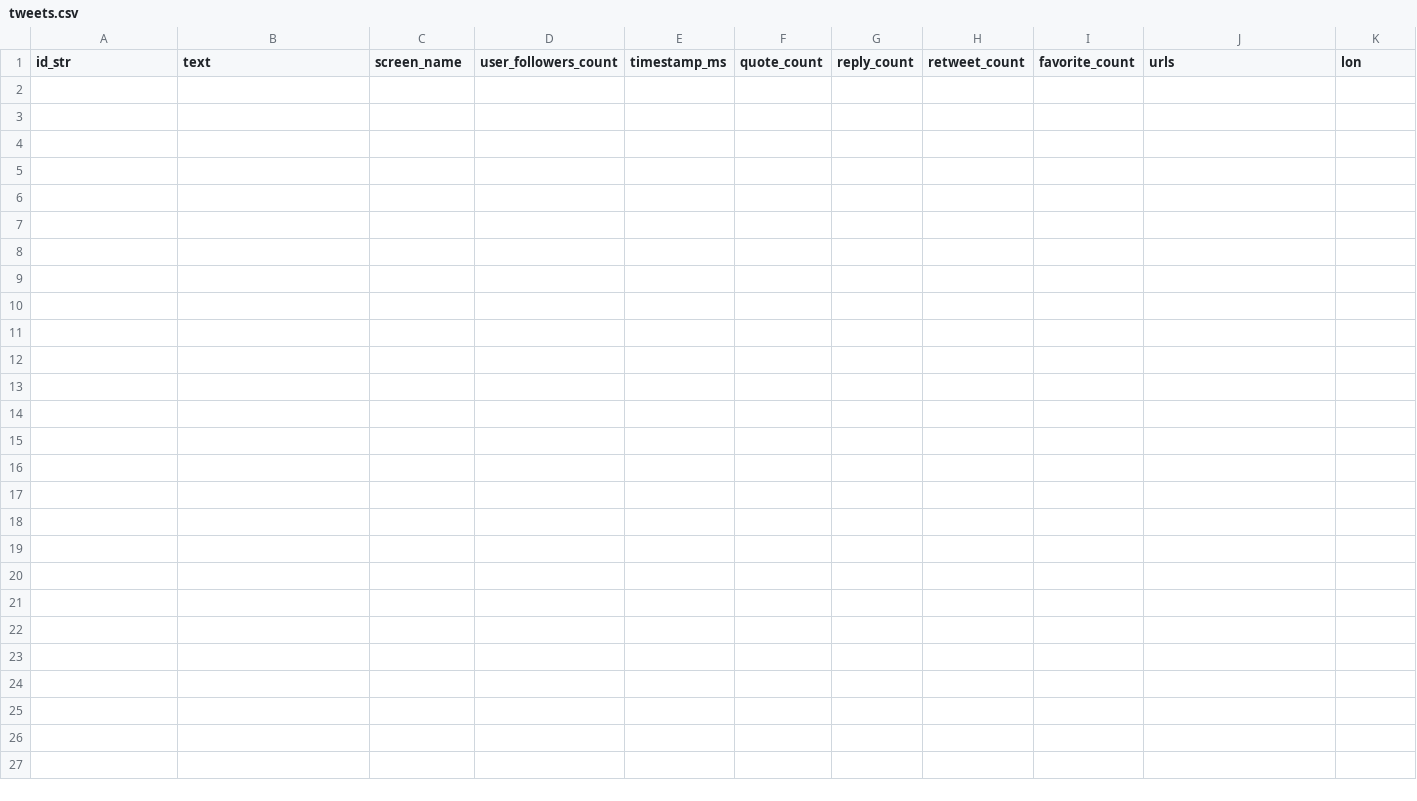
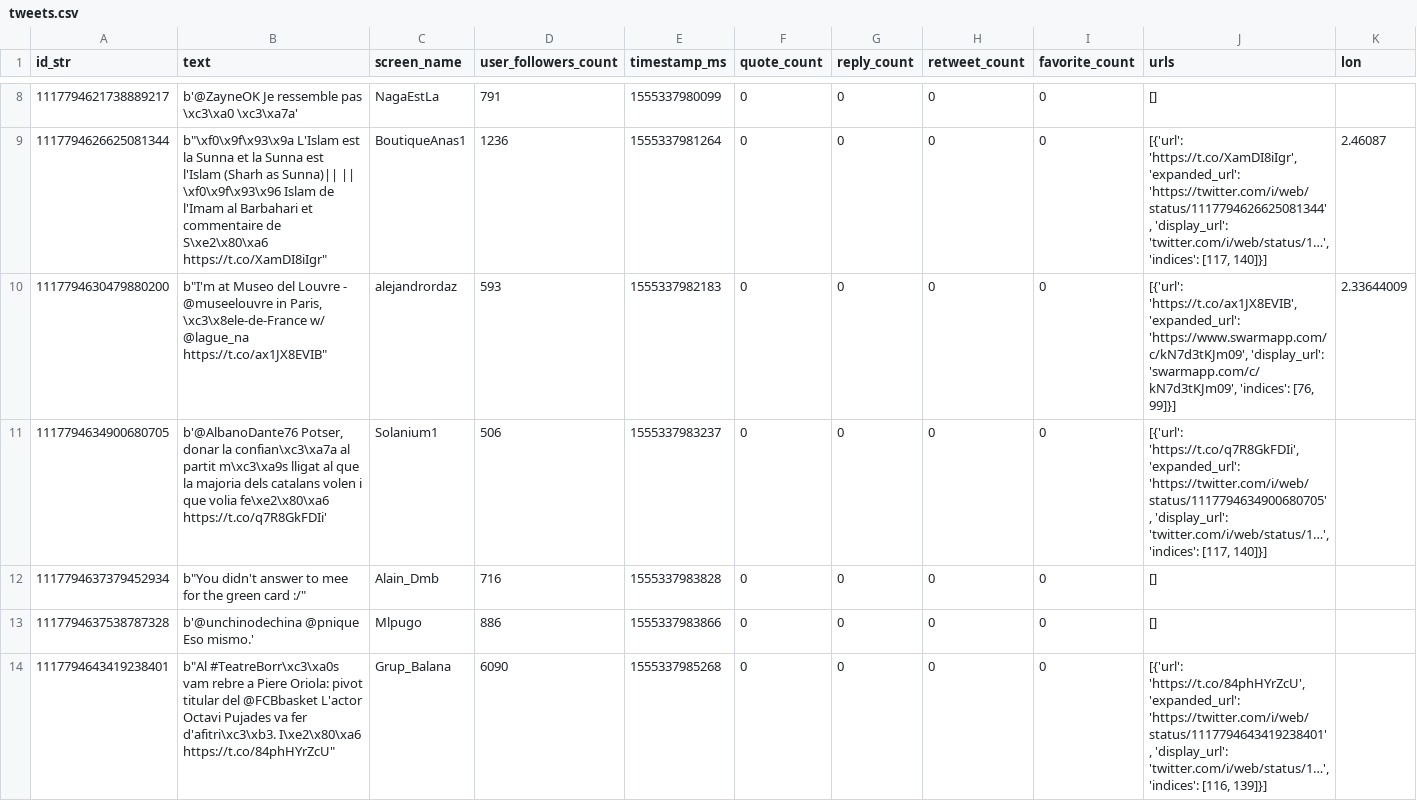
Before and after one commit to sarine5456/IoP, a CSV file: tweepy/tweets/tweets.csv, drawn as a sheet; only a part is shown, gaps mark what is left out; rows hold the shown columns only; the diff covers the shown part only; the diff names each change by its address in the sheet, - before the commit and + after, or states it on an @@ line.

Commit message:
Controlled the exception when http disconnect

```diff
--- a/tweepy/tweets/tweets.csv
+++ b/tweepy/tweets/tweets.csv
+row 8: 1117794621738889217 | b'@ZayneOK Je ressemble pas \xc3\xa0 \xc3\xa7a' | NagaEstLa | 791 | 1555337980099 | 0 | 0 | 0 | 0 | []
+row 9: 1117794626625081344 | b"\xf0\x9f\x93\x9a L'Islam est la Sunna et la Sunna est l'Islam (Sharh as Sunna)|| || \xf0\x9f\x93\x96 Islam de l'Imam al Barbahari et commentaire de S\xe2\x80\xa6 https://t.co/XamDI8iIgr" | BoutiqueAnas1 | 1236 | 1555337981264 | 0 | 0 | 0 | 0 | [{'url': 'https://t.co/XamDI8iIgr', 'expanded_url': 'https://twitter.com/i/web/status/1117794626625081344', 'display_url': 'twitter.com/i/web/status/1…', 'indices': [117, 140]}] | 2.46087
+row 10: 1117794630479880200 | b"I'm at Museo del Louvre - @museelouvre in Paris, \xc3\x8ele-de-France w/ @lague_na https://t.co/ax1JX8EVIB" | alejandrordaz | 593 | 1555337982183 | 0 | 0 | 0 | 0 | [{'url': 'https://t.co/ax1JX8EVIB', 'expanded_url': 'https://www.swarmapp.com/c/kN7d3tKJm09', 'display_url': 'swarmapp.com/c/kN7d3tKJm09', 'indices': [76, 99]}] | 2.33644009
+row 11: 1117794634900680705 | b'@AlbanoDante76 Potser, donar la confian\xc3\xa7a al partit m\xc3\xa9s lligat al que la majoria dels catalans volen i que volia fe\xe2\x80\xa6 https://t.co/q7R8GkFDIi' | Solanium1 | 506 | 1555337983237 | 0 | 0 | 0 | 0 | [{'url': 'https://t.co/q7R8GkFDIi', 'expanded_url': 'https://twitter.com/i/web/status/1117794634900680705', 'display_url': 'twitter.com/i/web/status/1…', 'indices': [117, 140]}]
+row 12: 1117794637379452934 | b"You didn't answer to mee for the green card :/" | Alain_Dmb | 716 | 1555337983828 | 0 | 0 | 0 | 0 | []
+row 13: 1117794637538787328 | b'@unchinodechina @pnique Eso mismo.' | Mlpugo | 886 | 1555337983866 | 0 | 0 | 0 | 0 | []
+row 14: 1117794643419238401 | b"Al #TeatreBorr\xc3\xa0s vam rebre a Piere Oriola: pivot titular del @FCBbasket L'actor Octavi Pujades va fer d'afitri\xc3\xb3. I\xe2\x80\xa6 https://t.co/84phHYrZcU" | Grup_Balana | 6090 | 1555337985268 | 0 | 0 | 0 | 0 | [{'url': 'https://t.co/84phHYrZcU', 'expanded_url': 'https://twitter.com/i/web/status/1117794643419238401', 'display_url': 'twitter.com/i/web/status/1…', 'indices': [116, 139]}]
```
Also changed, not shown: 6 added rows elsewhere in this file, 1 other file.
